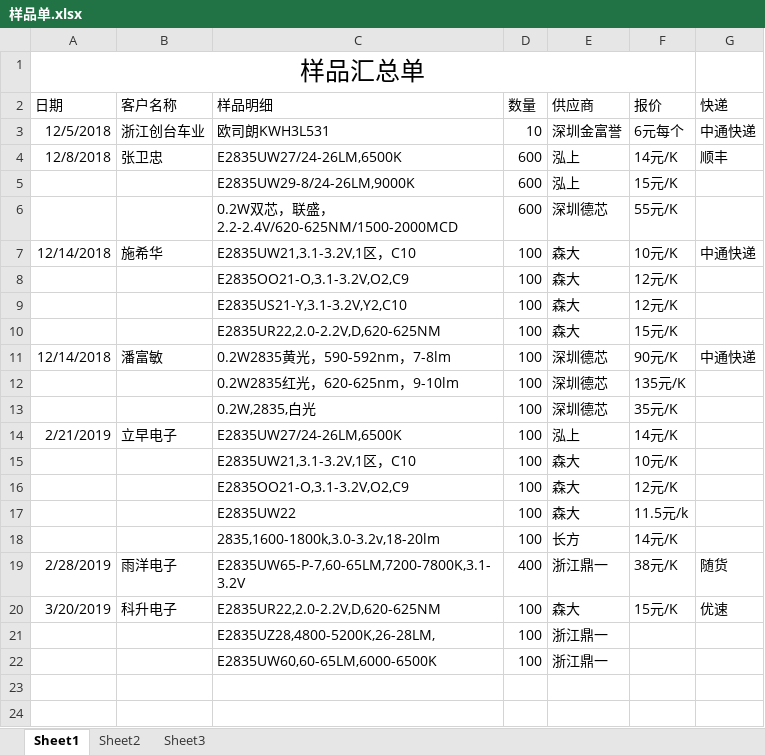
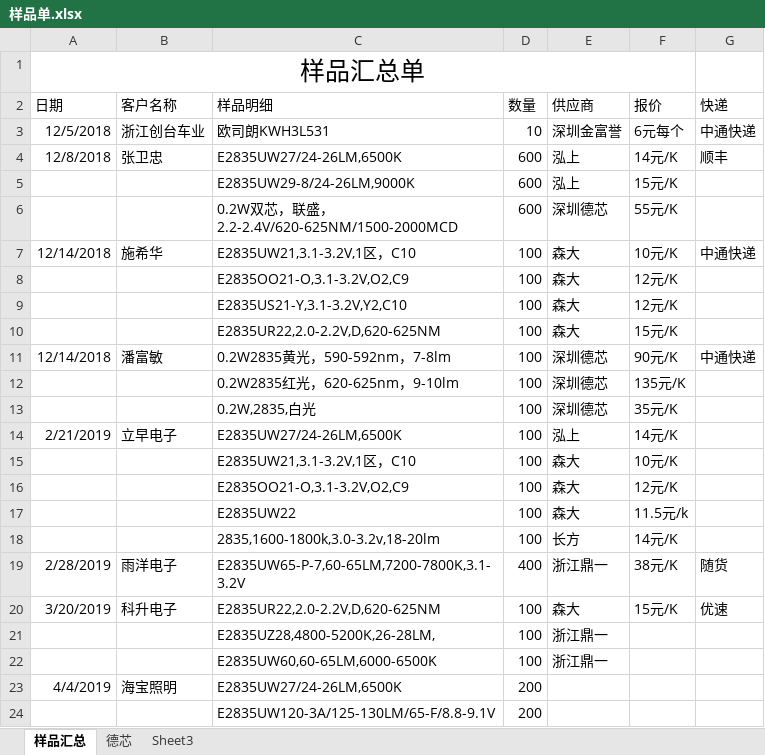
Before and after one commit to weinkym/zll, an Excel workbook: 季诚/样品单.xlsx, sheet 样品汇总, drawn as a sheet; values as stored, in another font and other column widths than the file's, no borders; the diff names each change by its address in the sheet, - before the commit and + after, or states it on an @@ line.

```diff
--- a/季诚/样品单.xlsx (sheet 样品汇总)
+++ b/季诚/样品单.xlsx (sheet 样品汇总)
-sheet tab: Sheet1
+sheet tab: 样品汇总
-sheet tab: Sheet2
+sheet tab: 德芯
+row 23: 4/4/2019 | 海宝照明 | E2835UW27/24-26LM,6500K | 200
+row 24:  |  | E2835UW120-3A/125-130LM/65-F/8.8-9.1V | 200
```
Also changed, not shown: sheet 德芯, 9 other files.
